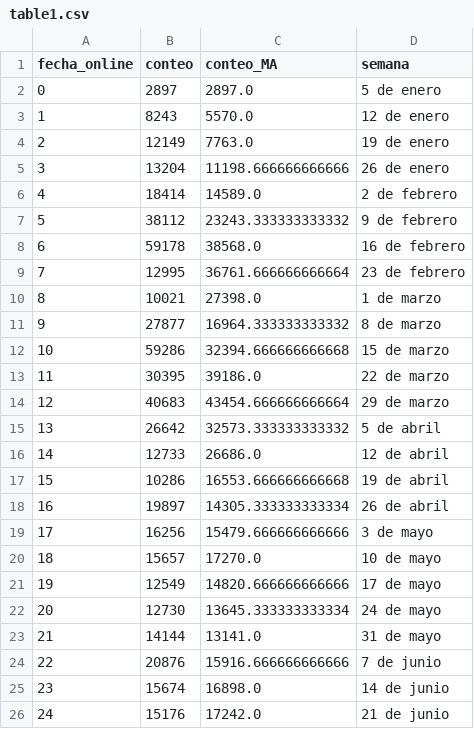
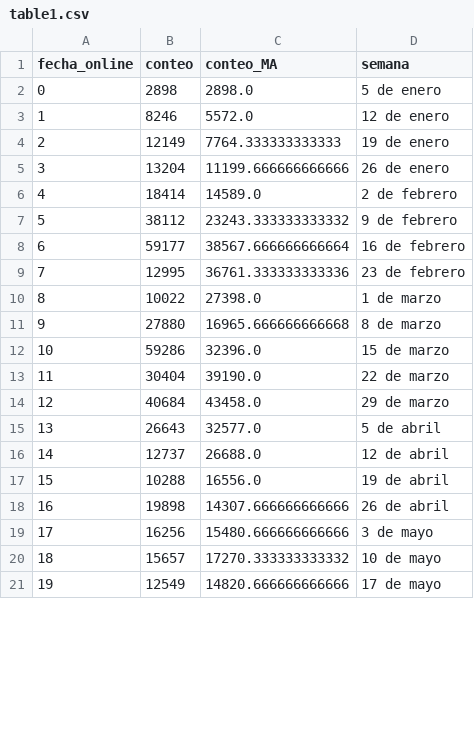
Before and after one commit to AlvaroAltamiranoM/unilyrics-hotmail.com, a CSV file: tables/table1.csv, drawn as a sheet; only a part is shown; the diff covers the shown part only.

```diff
--- a/tables/table1.csv
+++ b/tables/table1.csv
@@ -1,26 +1,21 @@
 fecha_online,conteo,conteo_MA,semana
-0,2897,2897.0,5 de enero
-1,8243,5570.0,12 de enero
-2,12149,7763.0,19 de enero
-3,13204,11198.666666666666,26 de enero
+0,2898,2898.0,5 de enero
+1,8246,5572.0,12 de enero
+2,12149,7764.333333333333,19 de enero
+3,13204,11199.666666666666,26 de enero
 4,18414,14589.0,2 de febrero
 5,38112,23243.333333333332,9 de febrero
-6,59178,38568.0,16 de febrero
-7,12995,36761.666666666664,23 de febrero
-8,10021,27398.0,1 de marzo
-9,27877,16964.333333333332,8 de marzo
-10,59286,32394.666666666668,15 de marzo
-11,30395,39186.0,22 de marzo
-12,40683,43454.666666666664,29 de marzo
-13,26642,32573.333333333332,5 de abril
-14,12733,26686.0,12 de abril
-15,10286,16553.666666666668,19 de abril
-16,19897,14305.333333333334,26 de abril
-17,16256,15479.666666666666,3 de mayo
-18,15657,17270.0,10 de mayo
+6,59177,38567.666666666664,16 de febrero
+7,12995,36761.333333333336,23 de febrero
+8,10022,27398.0,1 de marzo
+9,27880,16965.666666666668,8 de marzo
+10,59286,32396.0,15 de marzo
+11,30404,39190.0,22 de marzo
+12,40684,43458.0,29 de marzo
+13,26643,32577.0,5 de abril
+14,12737,26688.0,12 de abril
+15,10288,16556.0,19 de abril
+16,19898,14307.666666666666,26 de abril
+17,16256,15480.666666666666,3 de mayo
+18,15657,17270.333333333332,10 de mayo
 19,12549,14820.666666666666,17 de mayo
-20,12730,13645.333333333334,24 de mayo
-21,14144,13141.0,31 de mayo
-22,20876,15916.666666666666,7 de junio
-23,15674,16898.0,14 de junio
-24,15176,17242.0,21 de junio
```
Also changed, not shown: 6 added rows elsewhere in this file, tables/google.csv, tables/salarios.csv, 3 other files.
